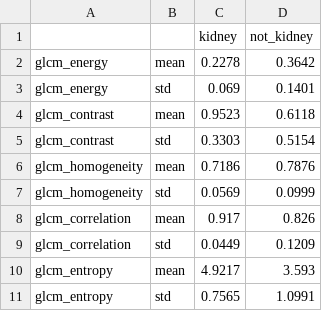
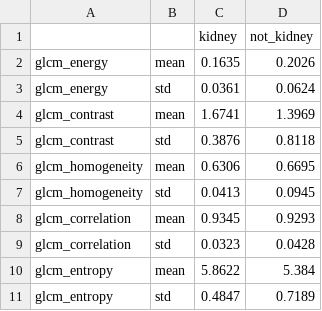
Before and after one commit to suhaill7/kidney-segmentation, a CSV file: results/glcm_feature_table.csv, drawn as a sheet.

```diff
--- a/results/glcm_feature_table.csv
+++ b/results/glcm_feature_table.csv
@@ -1,11 +1,11 @@
 ,,kidney,not_kidney
-glcm_energy,mean,0.2278,0.3642
-glcm_energy,std,0.069,0.1401
-glcm_contrast,mean,0.9523,0.6118
-glcm_contrast,std,0.3303,0.5154
-glcm_homogeneity,mean,0.7186,0.7876
-glcm_homogeneity,std,0.0569,0.0999
-glcm_correlation,mean,0.917,0.826
-glcm_correlation,std,0.0449,0.1209
-glcm_entropy,mean,4.9217,3.593
-glcm_entropy,std,0.7565,1.0991
+glcm_energy,mean,0.1635,0.2026
+glcm_energy,std,0.0361,0.0624
+glcm_contrast,mean,1.6741,1.3969
+glcm_contrast,std,0.3876,0.8118
+glcm_homogeneity,mean,0.6306,0.6695
+glcm_homogeneity,std,0.0413,0.0945
+glcm_correlation,mean,0.9345,0.9293
+glcm_correlation,std,0.0323,0.0428
+glcm_entropy,mean,5.8622,5.384
+glcm_entropy,std,0.4847,0.7189
```
Also changed, not shown: results/feature_means_by_class.csv, results/phase1_chain_check.csv, 24 other files.
